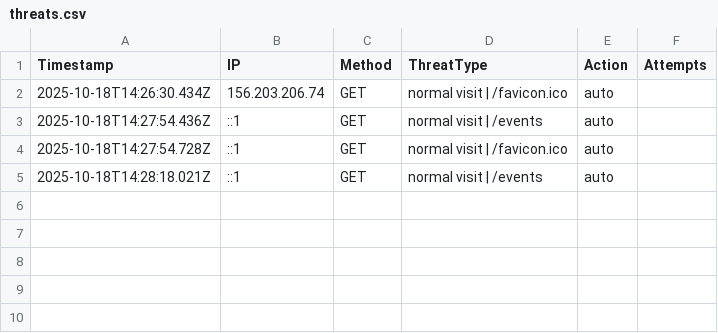
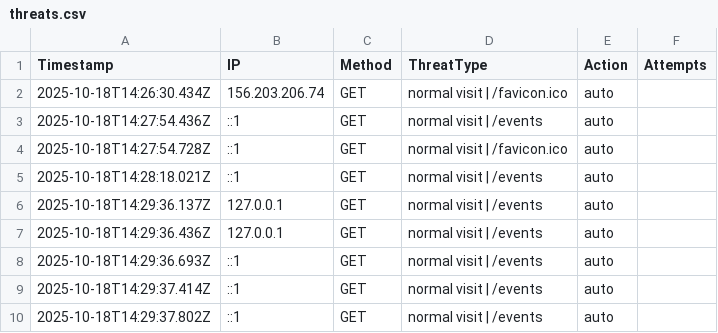
Before and after one commit to etiqotwf/honeypotpro, a CSV file: public/logs/threats.csv, drawn as a sheet.

Commit message:
Auto commit before push: 2025-10-18T14:29:42.098Z

```diff
--- a/public/logs/threats.csv
+++ b/public/logs/threats.csv
@@ -5 +5,6 @@ Timestamp,IP,Method,ThreatType,Action,Attempts
 2025-10-18T14:28:18.021Z,::1,GET,"normal visit | /events",auto
+2025-10-18T14:29:36.137Z,127.0.0.1,GET,"normal visit | /events",auto
+2025-10-18T14:29:36.436Z,127.0.0.1,GET,"normal visit | /events",auto
+2025-10-18T14:29:36.693Z,::1,GET,"normal visit | /events",auto
+2025-10-18T14:29:37.414Z,::1,GET,"normal visit | /events",auto
+2025-10-18T14:29:37.802Z,::1,GET,"normal visit | /events",auto
```
Also changed, not shown: 3 other files.
